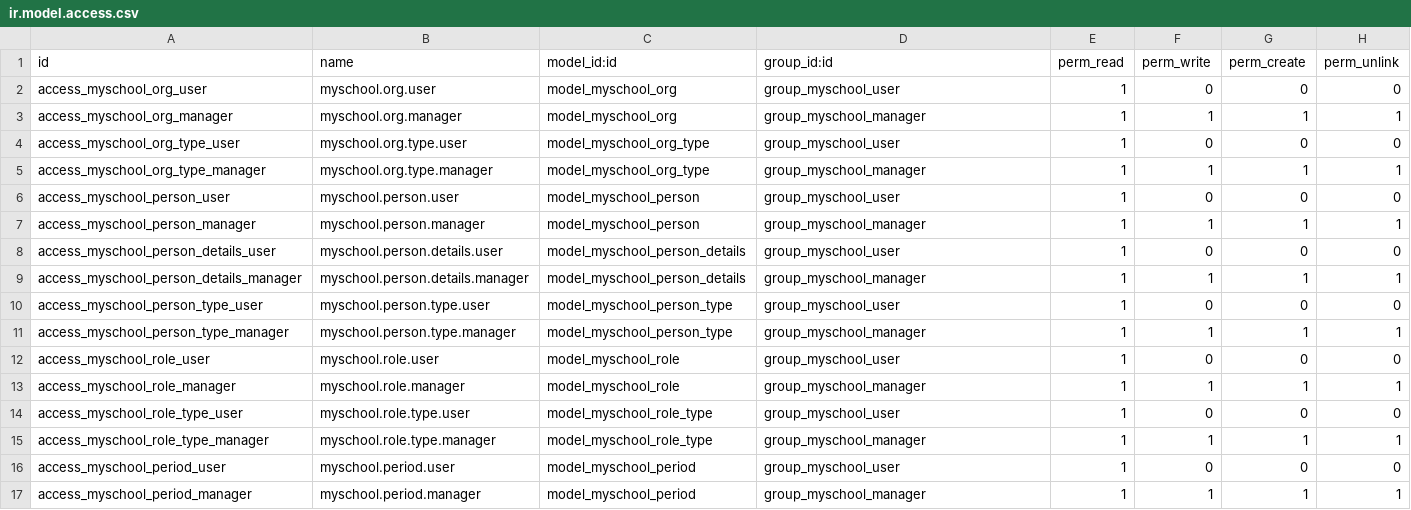
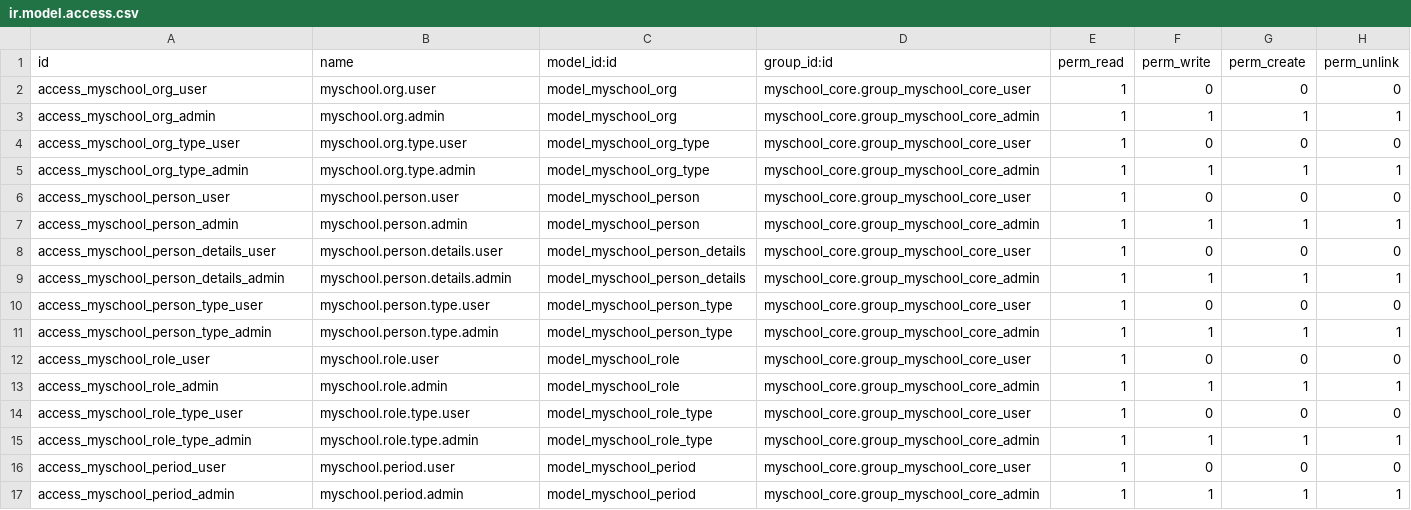
Before and after one commit to ictolvpbe/MySchool_addons, a CSV file: myschool_core/security/ir.model.access.csv, drawn as a sheet; only a part is shown; the diff covers the shown part only.

```diff
--- a/myschool_core/security/ir.model.access.csv
+++ b/myschool_core/security/ir.model.access.csv
@@ -1,17 +1,17 @@
 id,name,model_id:id,group_id:id,perm_read,perm_write,perm_create,perm_unlink
-access_myschool_org_user,myschool.org.user,model_myschool_org,group_myschool_user,1,0,0,0
-access_myschool_org_manager,myschool.org.manager,model_myschool_org,group_myschool_manager,1,1,1,1
-access_myschool_org_type_user,myschool.org.type.user,model_myschool_org_type,group_myschool_user,1,0,0,0
-access_myschool_org_type_manager,myschool.org.type.manager,model_myschool_org_type,group_myschool_manager,1,1,1,1
-access_myschool_person_user,myschool.person.user,model_myschool_person,group_myschool_user,1,0,0,0
-access_myschool_person_manager,myschool.person.manager,model_myschool_person,group_myschool_manager,1,1,1,1
-access_myschool_person_details_user,myschool.person.details.user,model_myschool_person_details,group_myschool_user,1,0,0,0
-access_myschool_person_details_manager,myschool.person.details.manager,model_myschool_person_details,group_myschool_manager,1,1,1,1
-access_myschool_person_type_user,myschool.person.type.user,model_myschool_person_type,group_myschool_user,1,0,0,0
-access_myschool_person_type_manager,myschool.person.type.manager,model_myschool_person_type,group_myschool_manager,1,1,1,1
-access_myschool_role_user,myschool.role.user,model_myschool_role,group_myschool_user,1,0,0,0
-access_myschool_role_manager,myschool.role.manager,model_myschool_role,group_myschool_manager,1,1,1,1
-access_myschool_role_type_user,myschool.role.type.user,model_myschool_role_type,group_myschool_user,1,0,0,0
-access_myschool_role_type_manager,myschool.role.type.manager,model_myschool_role_type,group_myschool_manager,1,1,1,1
-access_myschool_period_user,myschool.period.user,model_myschool_period,group_myschool_user,1,0,0,0
-access_myschool_period_manager,myschool.period.manager,model_myschool_period,group_myschool_manager,1,1,1,1
+access_myschool_org_user,myschool.org.user,model_myschool_org,myschool_core.group_myschool_core_user,1,0,0,0
+access_myschool_org_admin,myschool.org.admin,model_myschool_org,myschool_core.group_myschool_core_admin,1,1,1,1
+access_myschool_org_type_user,myschool.org.type.user,model_myschool_org_type,myschool_core.group_myschool_core_user,1,0,0,0
+access_myschool_org_type_admin,myschool.org.type.admin,model_myschool_org_type,myschool_core.group_myschool_core_admin,1,1,1,1
+access_myschool_person_user,myschool.person.user,model_myschool_person,myschool_core.group_myschool_core_user,1,0,0,0
+access_myschool_person_admin,myschool.person.admin,model_myschool_person,myschool_core.group_myschool_core_admin,1,1,1,1
+access_myschool_person_details_user,myschool.person.details.user,model_myschool_person_details,myschool_core.group_myschool_core_user,1,0,0,0
+access_myschool_person_details_admin,myschool.person.details.admin,model_myschool_person_details,myschool_core.group_myschool_core_admin,1,1,1,1
+access_myschool_person_type_user,myschool.person.type.user,model_myschool_person_type,myschool_core.group_myschool_core_user,1,0,0,0
+access_myschool_person_type_admin,myschool.person.type.admin,model_myschool_person_type,myschool_core.group_myschool_core_admin,1,1,1,1
+access_myschool_role_user,myschool.role.user,model_myschool_role,myschool_core.group_myschool_core_user,1,0,0,0
+access_myschool_role_admin,myschool.role.admin,model_myschool_role,myschool_core.group_myschool_core_admin,1,1,1,1
+access_myschool_role_type_user,myschool.role.type.user,model_myschool_role_type,myschool_core.group_myschool_core_user,1,0,0,0
+access_myschool_role_type_admin,myschool.role.type.admin,model_myschool_role_type,myschool_core.group_myschool_core_admin,1,1,1,1
+access_myschool_period_user,myschool.period.user,model_myschool_period,myschool_core.group_myschool_core_user,1,0,0,0
+access_myschool_period_admin,myschool.period.admin,model_myschool_period,myschool_core.group_myschool_core_admin,1,1,1,1
```
Also changed, not shown: 44 edited cells elsewhere in this file, myschool_admin/security/ir.model.access.csv, 37 other files.
